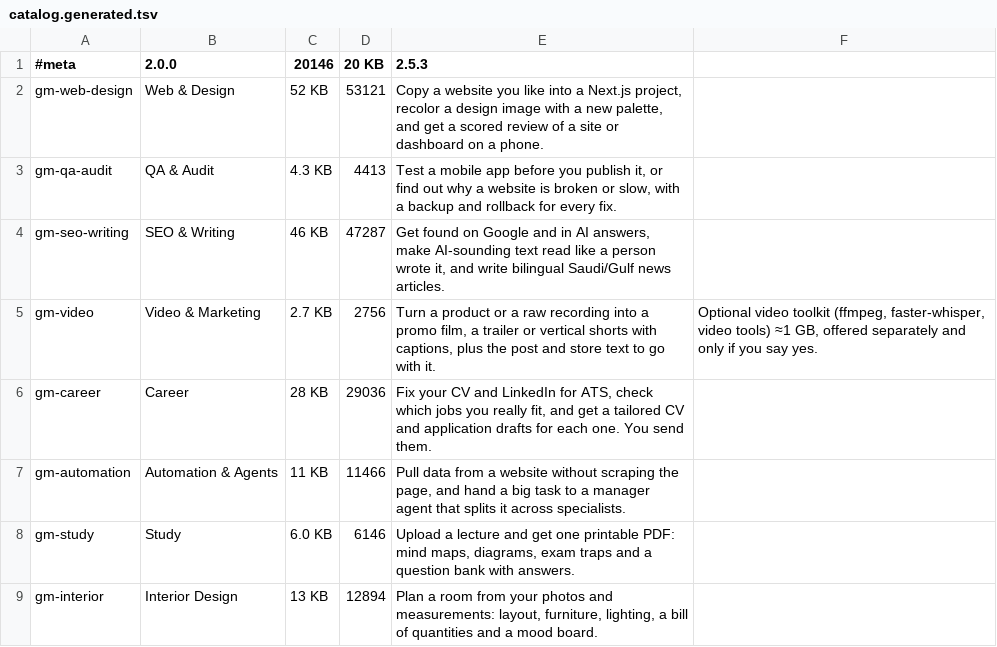
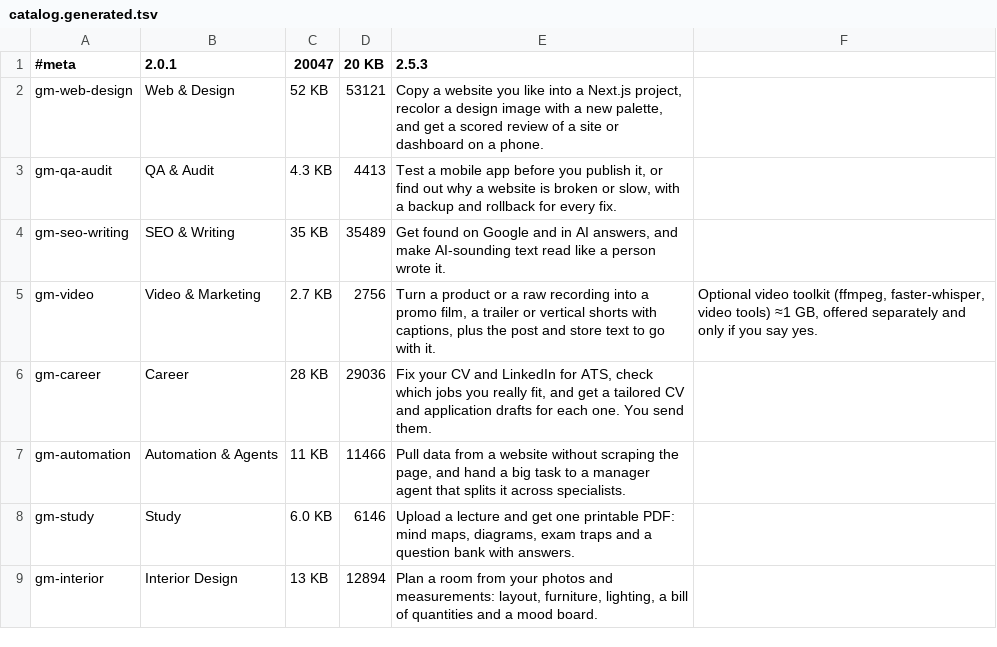
Before and after one commit to Eng-Kirolos-Ehab/god-mode, a TSV file: catalog.generated.tsv, drawn as a sheet.

```diff
--- a/catalog.generated.tsv
+++ b/catalog.generated.tsv
@@ -1,5 +1,5 @@
-#meta	2.0.0	20146	20 KB	2.5.3
+#meta	2.0.1	20047	20 KB	2.5.3
 gm-web-design	Web & Design	52 KB	53121	Copy a website you like into a Next.js project, recolor a design image with a new palette, and get a scored review of a site or dashboard on a phone.	
 gm-qa-audit	QA & Audit	4.3 KB	4413	Test a mobile app before you publish it, or find out why a website is broken or slow, with a backup and rollback for every fix.	
-gm-seo-writing	SEO & Writing	46 KB	47287	Get found on Google and in AI answers, make AI-sounding text read like a person wrote it, and write bilingual Saudi/Gulf news articles.	
+gm-seo-writing	SEO & Writing	35 KB	35489	Get found on Google and in AI answers, and make AI-sounding text read like a person wrote it.	
 gm-video	Video & Marketing	2.7 KB	2756	Turn a product or a raw recording into a promo film, a trailer or vertical shorts with captions, plus the post and store text to go with it.	Optional video toolkit (ffmpeg, faster-whisper, video tools) ≈1 GB, offered separately and only if you say yes.
```
Also changed, not shown: 17 other files.
